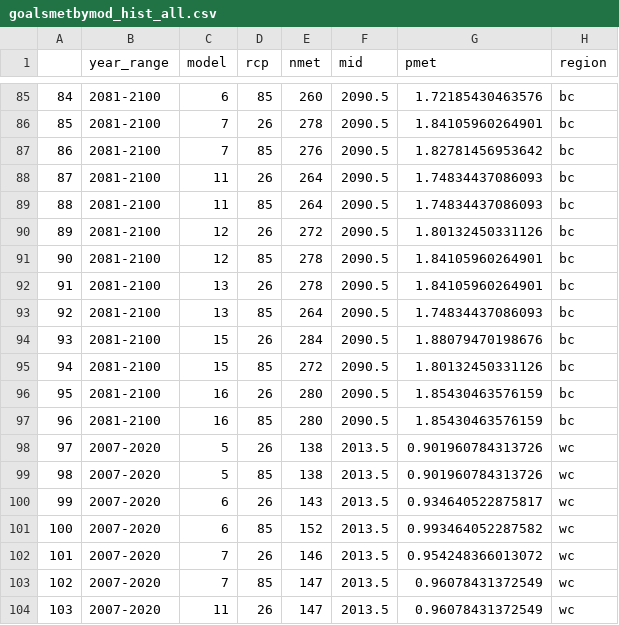
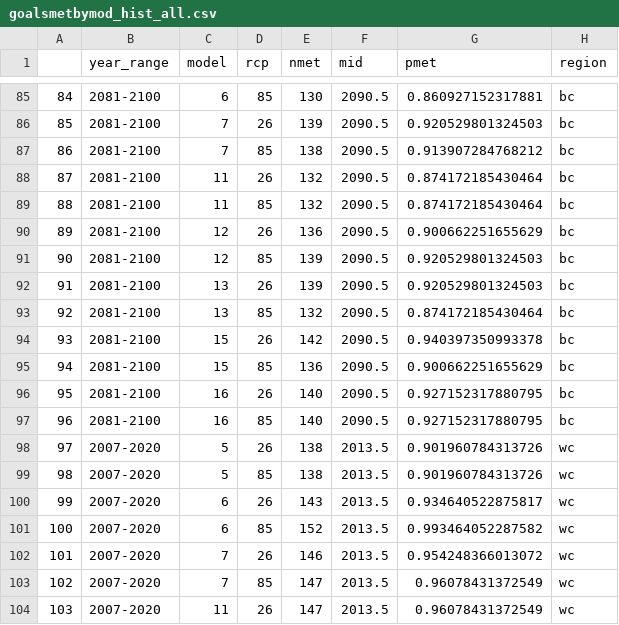
Before and after one commit to pinskylab/ClimateAndMSP, a CSV file: output/goalsmetbymod_hist_all.csv, drawn as a sheet; only a part is shown, gaps mark what is left out; the diff covers the shown part only.

```diff
--- a/output/goalsmetbymod_hist_all.csv
+++ b/output/goalsmetbymod_hist_all.csv
@@ -85,14 +85,14 @@
-"84","2081-2100",6,85,260,2090.5,1.72185430463576,"bc"
-"85","2081-2100",7,26,278,2090.5,1.84105960264901,"bc"
-"86","2081-2100",7,85,276,2090.5,1.82781456953642,"bc"
-"87","2081-2100",11,26,264,2090.5,1.74834437086093,"bc"
-"88","2081-2100",11,85,264,2090.5,1.74834437086093,"bc"
-"89","2081-2100",12,26,272,2090.5,1.80132450331126,"bc"
-"90","2081-2100",12,85,278,2090.5,1.84105960264901,"bc"
-"91","2081-2100",13,26,278,2090.5,1.84105960264901,"bc"
-"92","2081-2100",13,85,264,2090.5,1.74834437086093,"bc"
-"93","2081-2100",15,26,284,2090.5,1.88079470198676,"bc"
-"94","2081-2100",15,85,272,2090.5,1.80132450331126,"bc"
-"95","2081-2100",16,26,280,2090.5,1.85430463576159,"bc"
-"96","2081-2100",16,85,280,2090.5,1.85430463576159,"bc"
+"84","2081-2100",6,85,130,2090.5,0.860927152317881,"bc"
+"85","2081-2100",7,26,139,2090.5,0.920529801324503,"bc"
+"86","2081-2100",7,85,138,2090.5,0.913907284768212,"bc"
+"87","2081-2100",11,26,132,2090.5,0.874172185430464,"bc"
+"88","2081-2100",11,85,132,2090.5,0.874172185430464,"bc"
+"89","2081-2100",12,26,136,2090.5,0.900662251655629,"bc"
+"90","2081-2100",12,85,139,2090.5,0.920529801324503,"bc"
+"91","2081-2100",13,26,139,2090.5,0.920529801324503,"bc"
+"92","2081-2100",13,85,132,2090.5,0.874172185430464,"bc"
+"93","2081-2100",15,26,142,2090.5,0.940397350993378,"bc"
+"94","2081-2100",15,85,136,2090.5,0.900662251655629,"bc"
+"95","2081-2100",16,26,140,2090.5,0.927152317880795,"bc"
+"96","2081-2100",16,85,140,2090.5,0.927152317880795,"bc"
 "97","2007-2020",5,26,138,2013.5,0.901960784313726,"wc"
```
Also changed, not shown: 38 edited cells elsewhere in this file, output/goalsmetbymod_2per_all.csv, 4 other files.
